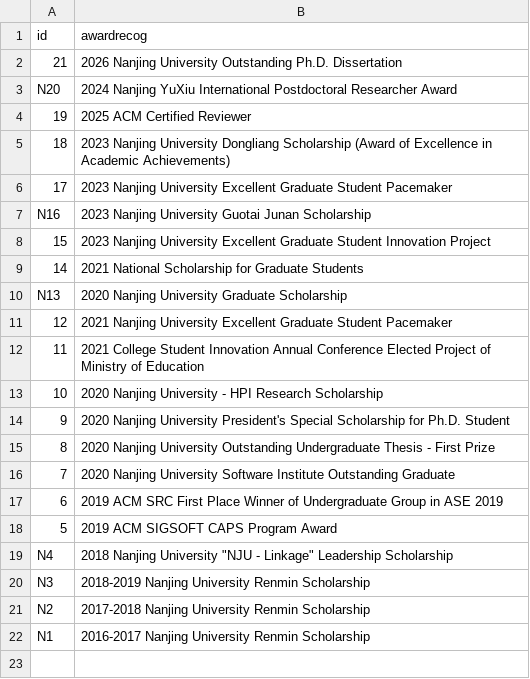
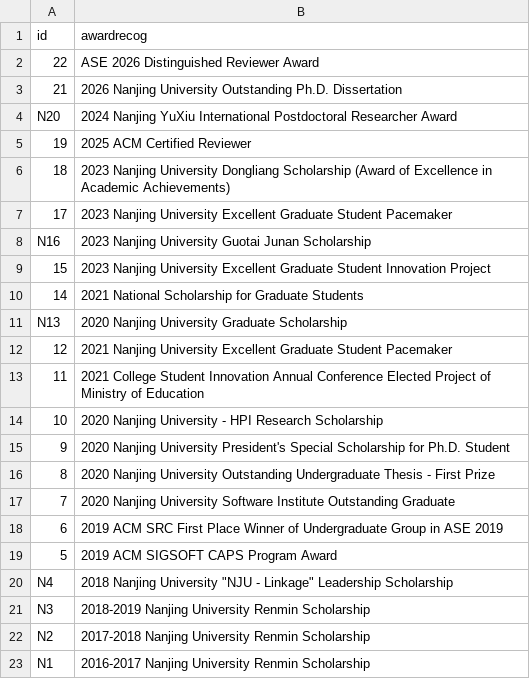
Before and after one commit to yushengcheng/yushengcheng.github.io, a CSV file: content/awardrecog.csv, drawn as a sheet; the diff names each change by its address in the sheet, - before the commit and + after, or states it on an @@ line.

Commit message:
Update awards and recognition content

```diff
--- a/content/awardrecog.csv
+++ b/content/awardrecog.csv
+row 2: 22 | ASE 2026 Distinguished Reviewer Award
```
